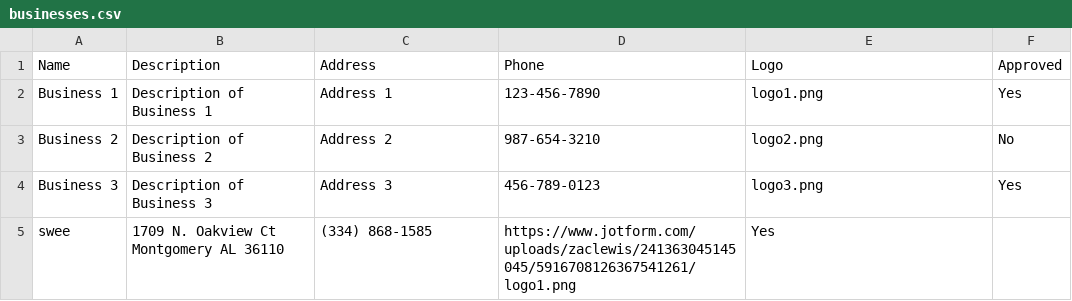
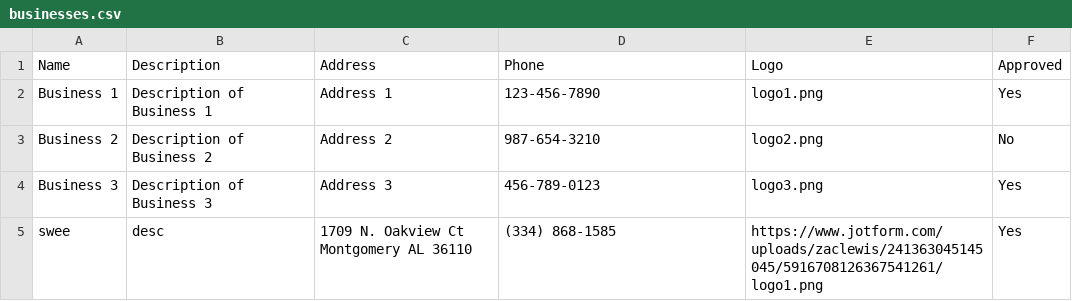
Before and after one commit to zach2017/bdir, a CSV file: businesses.csv, drawn as a sheet.

Commit message:
gt

```diff
--- a/businesses.csv
+++ b/businesses.csv
@@ -4,2 +4,2 @@ Business 2,Description of Business 2,Address 2,987-654-3210,logo2.png,No
 Business 3,Description of Business 3,Address 3,456-789-0123,logo3.png,Yes
-swee,1709 N. Oakview Ct Montgomery AL 36110,(334) 868-1585,https://www.jotform.com/uploads/zaclewis/241363045145045/5916708126367541261/logo1.png,Yes
+swee,desc, 1709 N. Oakview Ct Montgomery AL 36110,(334) 868-1585,https://www.jotform.com/uploads/zaclewis/241363045145045/5916708126367541261/logo1.png,Yes
```
